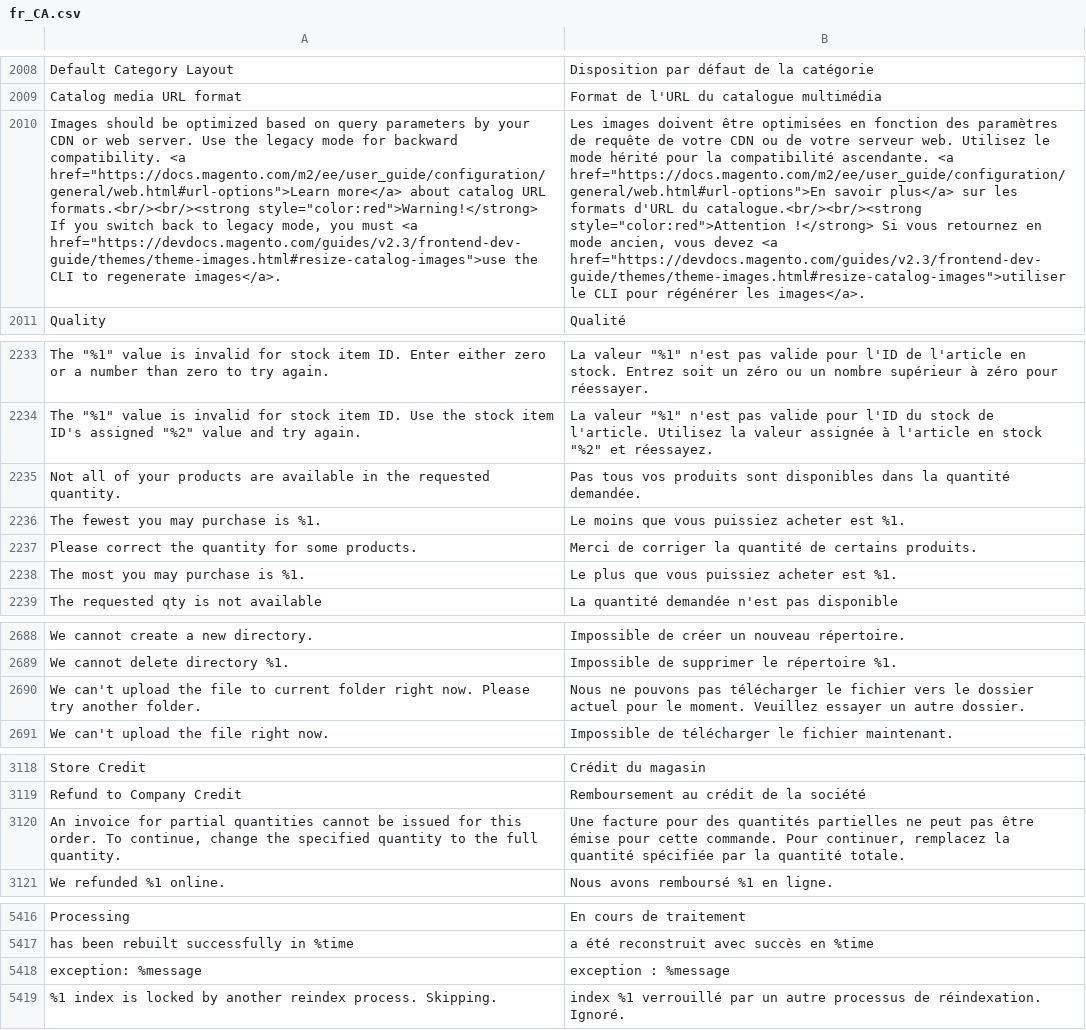
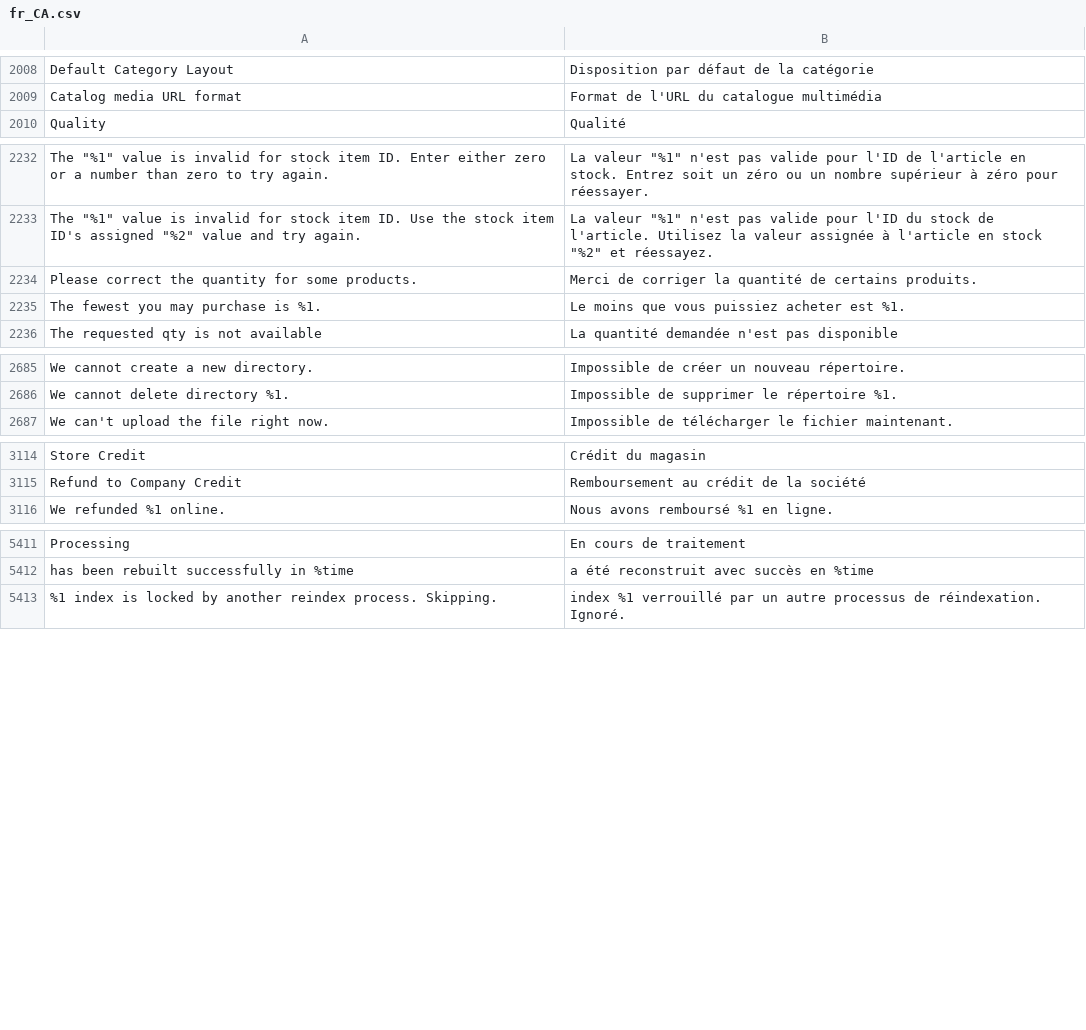
Before and after one commit to magento-l10n/language-fr_CA, a CSV file: fr_CA.csv, drawn as a sheet; only a part is shown, gaps mark what is left out; removed rows and columns are numbered as before the commit, all else as after; the diff covers the shown part only; the diff names each change by its address in the sheet, - before the commit and + after, or states it on an @@ line.

Commit message:
Updating translations from Crowdin.

```diff
--- a/fr_CA.csv
+++ b/fr_CA.csv
-row 2010: Images should be optimized based on query parameters by your CDN or web server. Use the legacy mode for backward compatibility. <a href="https://docs.magento.com/m2/ee/user_guide/configuration/general/web.html#url-options">Learn more</a> about catalog URL formats.<br/><br/><strong style="color:red">Warning!</strong> If you switch back to legacy mode, you must <a href="https://devdocs.magento.com/guides/v2.3/frontend-dev-guide/themes/theme-images.html#resize-catalog-images">use the CLI to regenerate images</a>. | Les images doivent être optimisées en fonction des paramètres de requête de votre CDN ou de votre serveur web. Utilisez le mode hérité pour la compatibilité ascendante. <a href="https://docs.magento.com/m2/ee/user_guide/configuration/general/web.html#url-options">En savoir plus</a> sur les formats d'URL du catalogue.<br/><br/><strong style="color:red">Attention !</strong> Si vous retournez en mode ancien, vous devez <a href="https://devdocs.magento.com/guides/v2.3/frontend-dev-guide/themes/theme-images.html#resize-catalog-images">utiliser le CLI pour régénérer les images</a>.
-row 2235: Not all of your products are available in the requested quantity. | Pas tous vos produits sont disponibles dans la quantité demandée.
-row 2236: The fewest you may purchase is %1. | Le moins que vous puissiez acheter est %1.
-A2235: The most you may purchase is %1.
+A2235: The fewest you may purchase is %1.
-B2235: Le plus que vous puissiez acheter est %1.
+B2235: Le moins que vous puissiez acheter est %1.
-row 2690: We can't upload the file to current folder right now. Please try another folder. | Nous ne pouvons pas télécharger le fichier vers le dossier actuel pour le moment. Veuillez essayer un autre dossier.
-row 3120: An invoice for partial quantities cannot be issued for this order. To continue, change the specified quantity to the full quantity. | Une facture pour des quantités partielles ne peut pas être émise pour cette commande. Pour continuer, remplacez la quantité spécifiée par la quantité totale.
-row 5418: exception: %message | exception : %message
```
Also changed, not shown: 6 removed rows and 11 moved rows elsewhere in this file, 1 other file.
